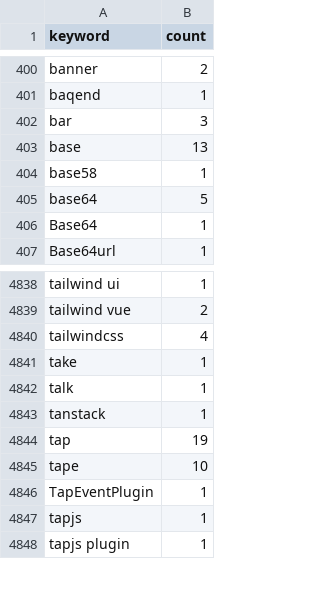
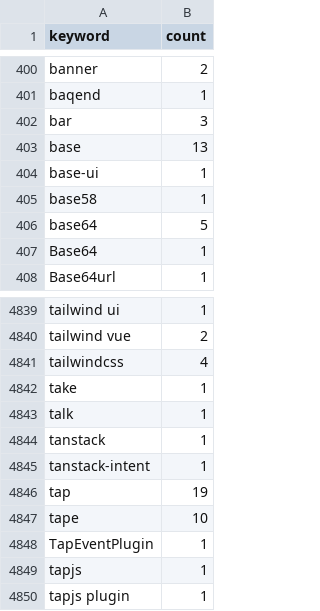
Before and after one commit to streetsidesoftware/cspell-dicts, a CSV file: dictionaries/npm/src/npm/.npm-keywords.csv, drawn as a sheet; only a part is shown, gaps mark what is left out.

```diff
--- a/dictionaries/npm/src/npm/.npm-keywords.csv
+++ b/dictionaries/npm/src/npm/.npm-keywords.csv
@@ -403,2 +403,3 @@ bar,3
 base,13
+base-ui,1
 base58,1
@@ -4843,2 +4844,3 @@ talk,1
 tanstack,1
+tanstack-intent,1
 tap,19
```
Also changed, not shown: dictionaries/npm/src/npm/.npm-package-ref-counts.csv, 1 other file.
